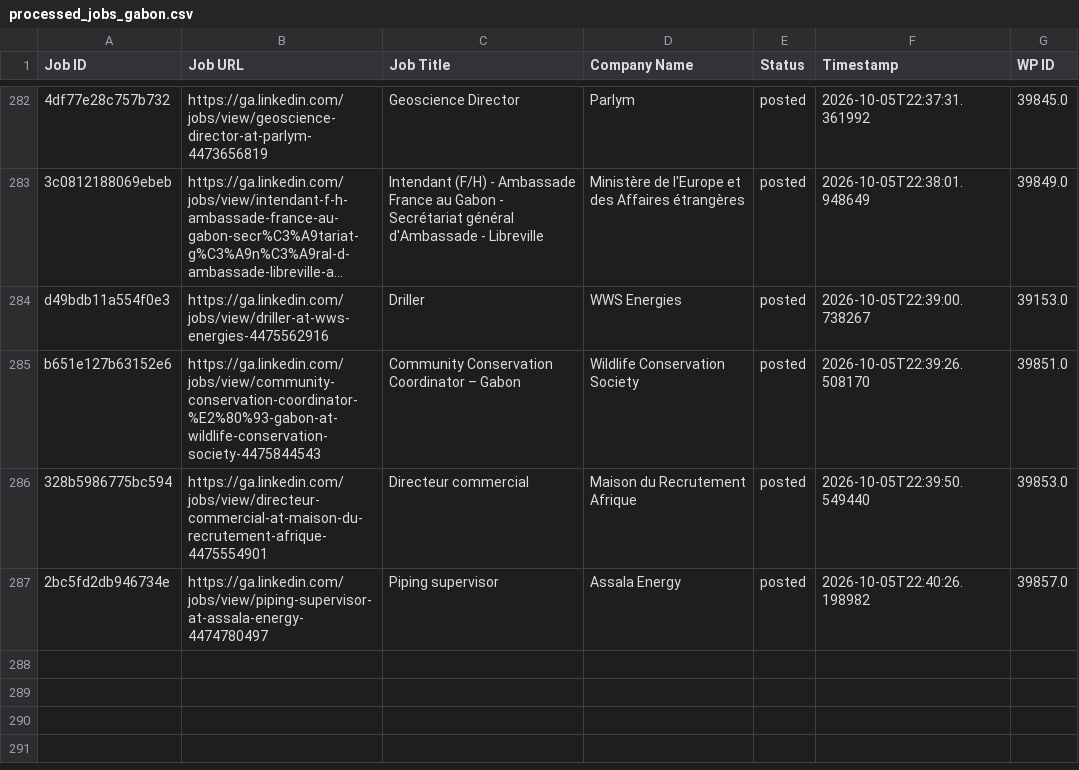
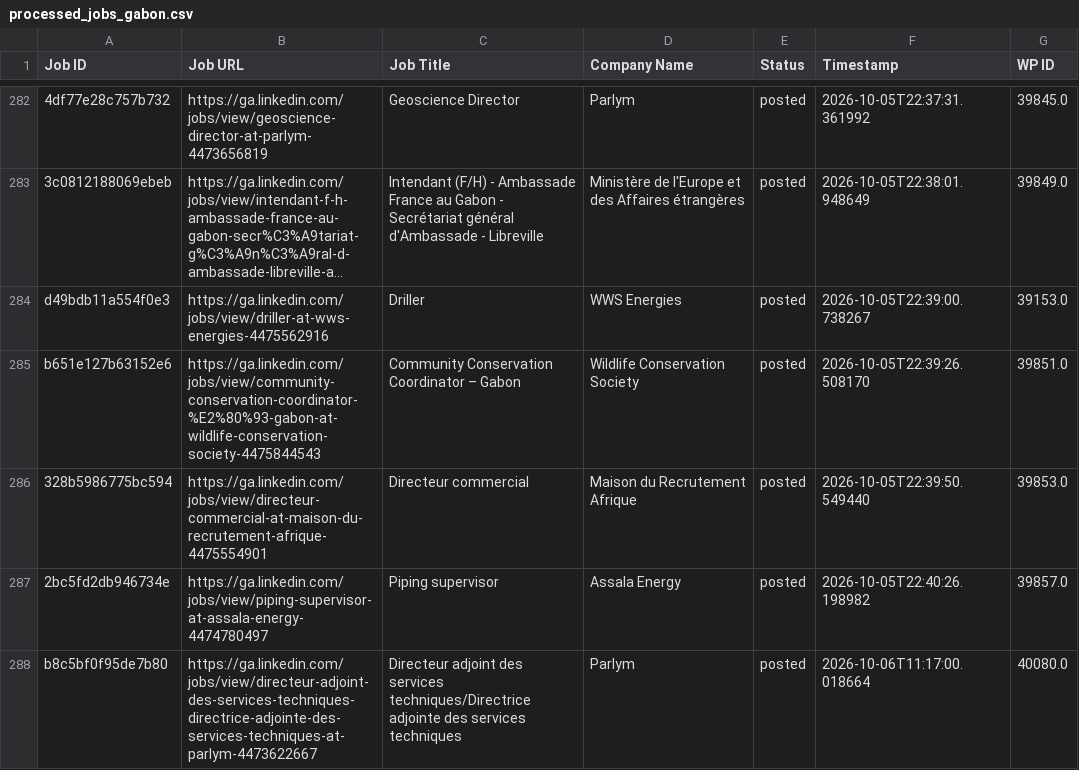
Before and after one commit to projectfetcher/ga, a CSV file: processed_jobs_gabon.csv, drawn as a sheet; only a part is shown, gaps mark what is left out; long unchanged cells end in …; the diff names each change by its address in the sheet, - before the commit and + after, or states it on an @@ line.

```diff
--- a/processed_jobs_gabon.csv
+++ b/processed_jobs_gabon.csv
+row 288: b8c5bf0f95de7b80 | https://ga.linkedin.com/jobs/view/directeur-adjoint-des-services-techniques-directrice-adjointe-des-services-techniques-at-parlym-4473622667 | Directeur adjoint des services techniques/Directrice adjointe des services techniques | Parlym | posted | 2026-10-06T11:17:00.018664 | 40080.0
```
